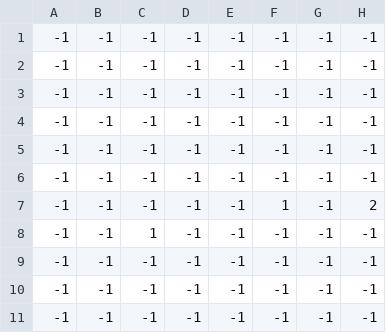
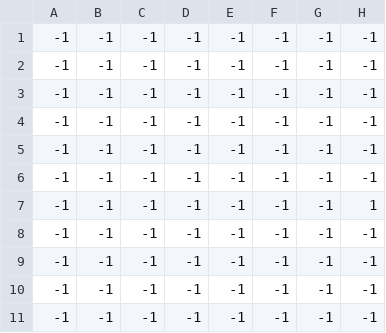
Before and after one commit to skkqz/The-Adventures-of-a-Pirate-Px, a CSV file: levels/0/level_0_fg_palms.csv, drawn as a sheet; only a part is shown; the diff names each change by its address in the sheet, - before the commit and + after, or states it on an @@ line.

```diff
--- a/levels/0/level_0_fg_palms.csv
+++ b/levels/0/level_0_fg_palms.csv
-F7: 1
+F7: -1
-H7: 2
+H7: 1
-C8: 1
+C8: -1
```
Also changed, not shown: levels/0/level_0_coins.csv, levels/0/level_0_constraints.csv, 21 other files.
